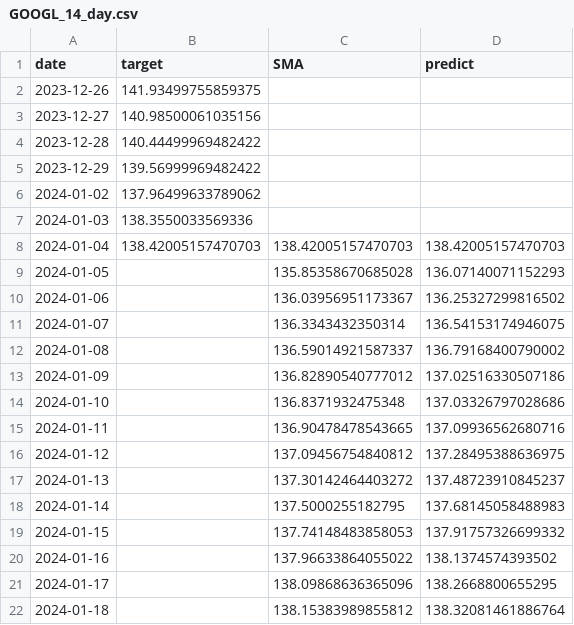
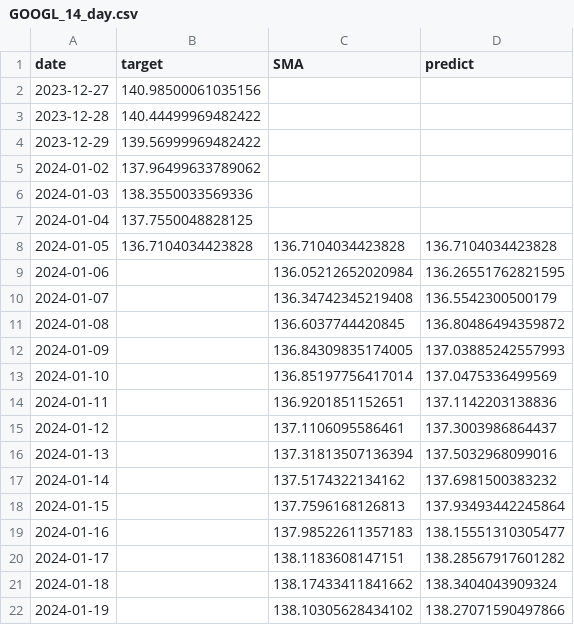
Before and after one commit to Alesandrio/ML-SD2023, a CSV file: Program/data_predictions/GOOGL_14_day.csv, drawn as a sheet.

```diff
--- a/Program/data_predictions/GOOGL_14_day.csv
+++ b/Program/data_predictions/GOOGL_14_day.csv
@@ -1,3 +1,2 @@
 date,target,SMA,predict
-2023-12-26,141.93499755859375,,
 2023-12-27,140.98500061035156,,
@@ -7,16 +6,17 @@ date,target,SMA,predict
 2024-01-03,138.3550033569336,,
-2024-01-04,138.42005157470703,138.42005157470703,138.42005157470703
-2024-01-05,,135.85358670685028,136.07140071152293
-2024-01-06,,136.03956951173367,136.25327299816502
-2024-01-07,,136.3343432350314,136.54153174946075
-2024-01-08,,136.59014921587337,136.79168400790002
-2024-01-09,,136.82890540777012,137.02516330507186
-2024-01-10,,136.8371932475348,137.03326797028686
-2024-01-11,,136.90478478543665,137.09936562680716
-2024-01-12,,137.09456754840812,137.28495388636975
-2024-01-13,,137.30142464403272,137.48723910845237
-2024-01-14,,137.5000255182795,137.68145058488983
-2024-01-15,,137.74148483858053,137.91757326699332
-2024-01-16,,137.96633864055022,138.1374574393502
-2024-01-17,,138.09868636365096,138.2668800655295
-2024-01-18,,138.15383989855812,138.32081461886764
+2024-01-04,137.7550048828125,,
+2024-01-05,136.7104034423828,136.7104034423828,136.7104034423828
+2024-01-06,,136.05212652020984,136.26551762821595
+2024-01-07,,136.34742345219408,136.5542300500179
+2024-01-08,,136.6037744420845,136.80486494359872
+2024-01-09,,136.84309835174005,137.03885242557993
+2024-01-10,,136.85197756417014,137.0475336499569
+2024-01-11,,136.9201851152651,137.1142203138836
+2024-01-12,,137.1106095586461,137.3003986864437
+2024-01-13,,137.31813507136394,137.5032968099016
+2024-01-14,,137.5174322134162,137.6981500383232
+2024-01-15,,137.7596168126813,137.93493442245864
+2024-01-16,,137.98522611357183,138.15551310305477
+2024-01-17,,138.1183608147151,138.28567917601282
+2024-01-18,,138.17433411841662,138.3404043909324
+2024-01-19,,138.10305628434102,138.27071590497866
```
Also changed, not shown: Program/data_predictions/GOOGL_31_day.csv, Program/data_predictions/JNJ_31_day.csv, 44 other files.
